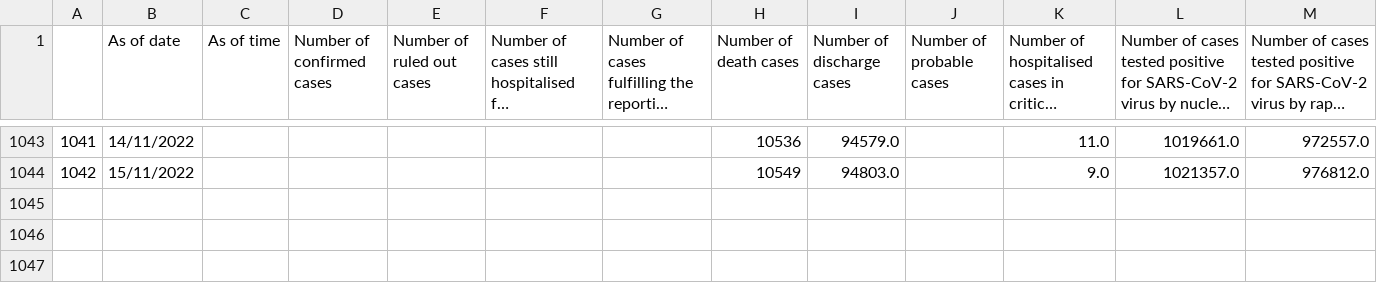
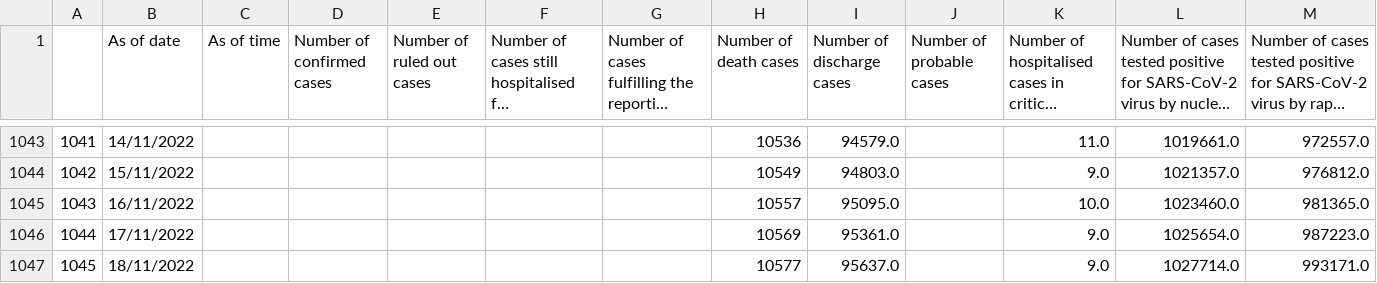
Before and after one commit to Algebra-FUN/DDM-Coursework, a CSV file: MSDM5002/Assignment/HW5/data/latest_situation_of_reported_cases_covid_19_eng.csv, drawn as a sheet; only a part is shown, gaps mark what is left out; long unchanged cells end in ….

```diff
--- a/MSDM5002/Assignment/HW5/data/latest_situation_of_reported_cases_covid_19_eng.csv
+++ b/MSDM5002/Assignment/HW5/data/latest_situation_of_reported_cases_covid_19_eng.csv
@@ -1044 +1044,4 @@
 1042,15/11/2022,,,,,,10549,94803.0,,9.0,1021357.0,976812.0
+1043,16/11/2022,,,,,,10557,95095.0,,10.0,1023460.0,981365.0
+1044,17/11/2022,,,,,,10569,95361.0,,9.0,1025654.0,987223.0
+1045,18/11/2022,,,,,,10577,95637.0,,9.0,1027714.0,993171.0
```
Also changed, not shown: 4 other files.
